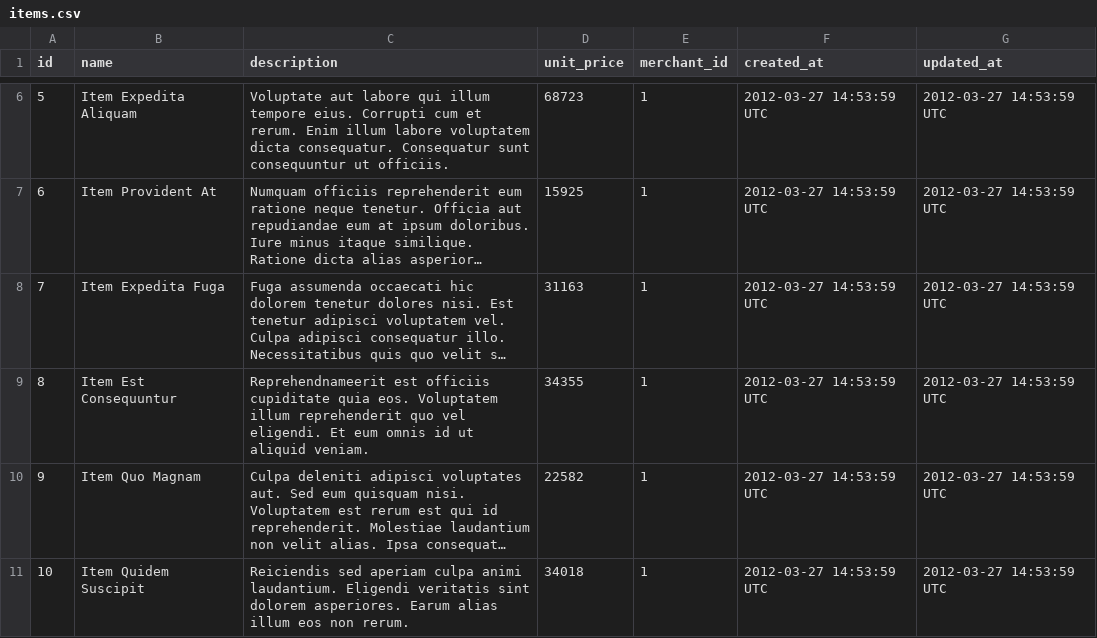
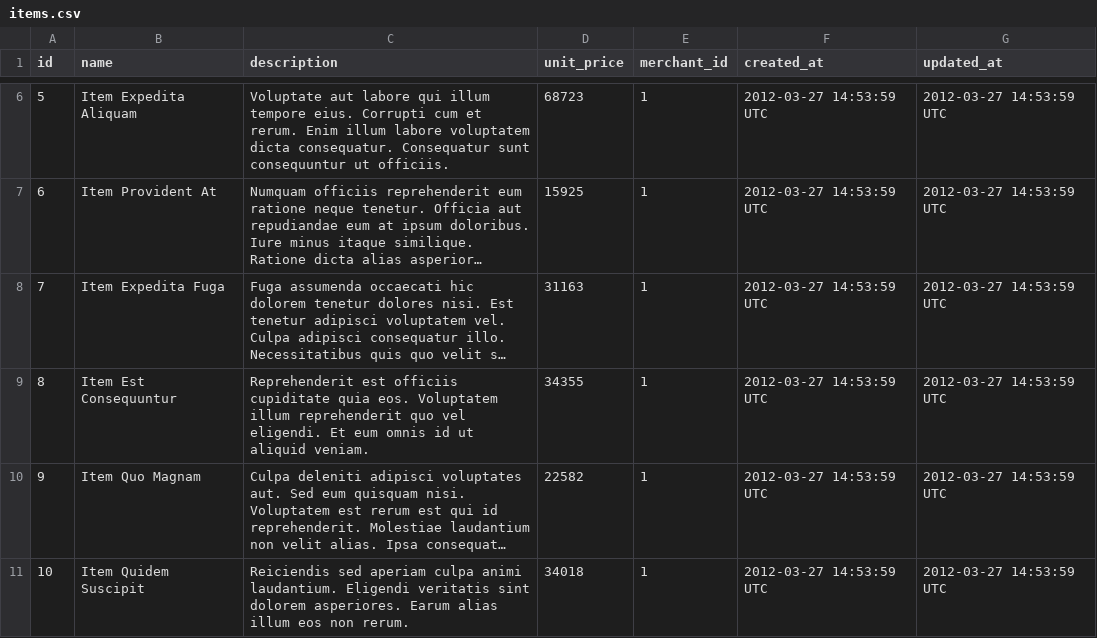
Before and after one commit to aplasket/lil-shoppe, a CSV file: db/data/items.csv, drawn as a sheet; only a part is shown, gaps mark what is left out; long unchanged cells end in …; the diff names each change by its address in the sheet, - before the commit and + after, or states it on an @@ line.

```diff
--- a/db/data/items.csv
+++ b/db/data/items.csv
-C9 (description): Reprehendnameerit est officiis…
+C9 (description): Reprehenderit est officiis…
```
Also changed, not shown: 3 other files.
